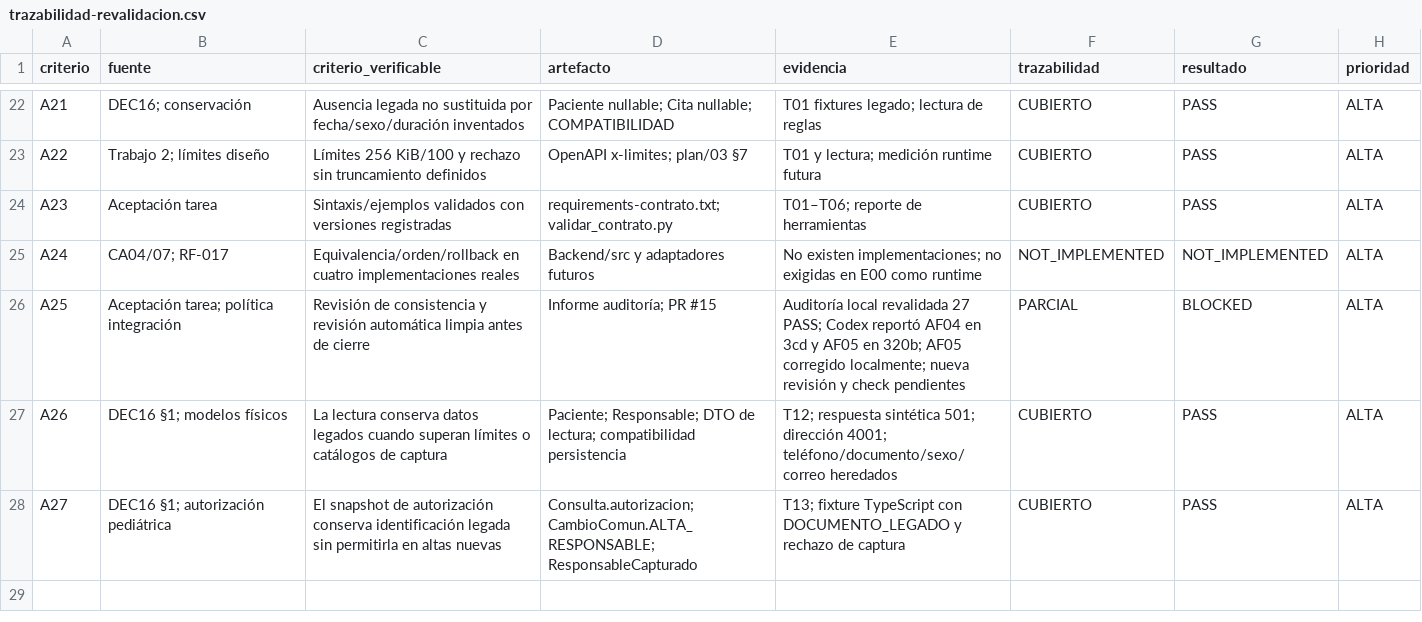
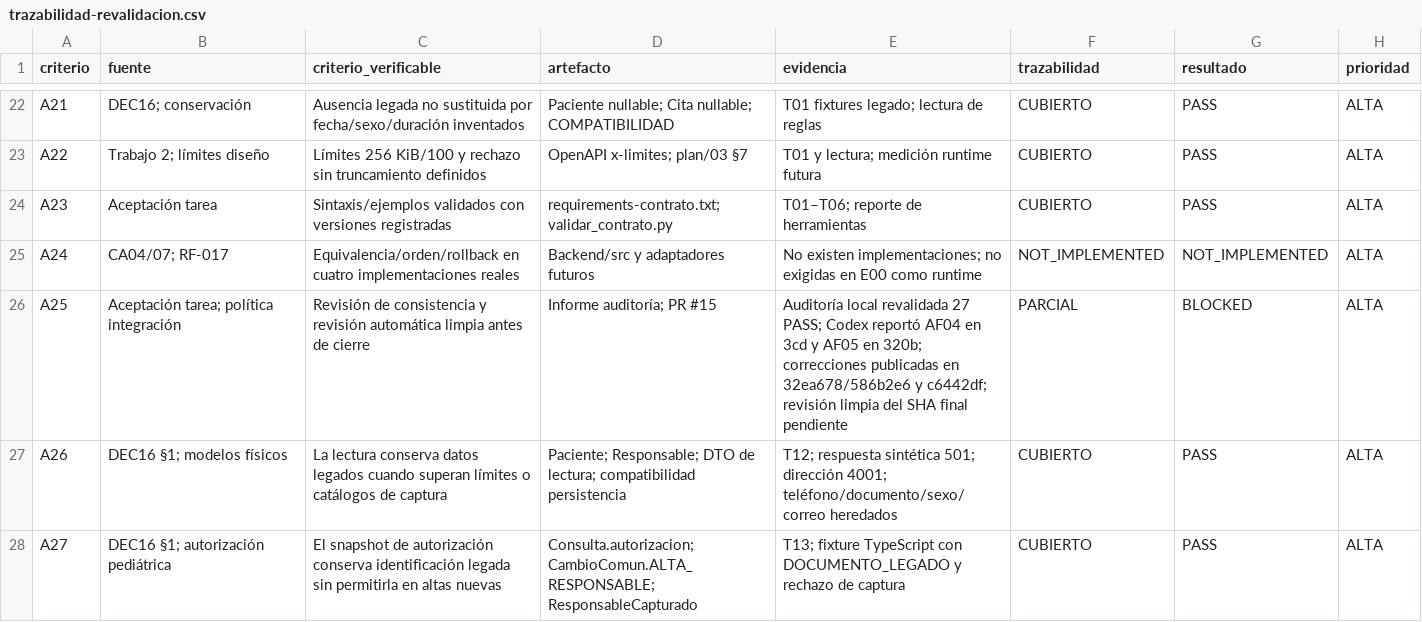
Before and after one commit to JDaniC/Proyecto_2_Base_de_datos_II, a CSV file: plan/evidencias/E00/auditoria-E00-P1-03-2026-10-25/trazabilidad-revalidacion.csv, drawn as a sheet; only a part is shown, gaps mark what is left out.

Commit message:
docs(plan): record AF05 correction and review state

```diff
--- a/plan/evidencias/E00/auditoria-E00-P1-03-2026-10-25/trazabilidad-revalidacion.csv
+++ b/plan/evidencias/E00/auditoria-E00-P1-03-2026-10-25/trazabilidad-revalidacion.csv
@@ -25,3 +25,3 @@ A23,Aceptación tarea,Sintaxis/ejemplos validados con versiones registradas,requ
 A24,CA04/07; RF-017,Equivalencia/orden/rollback en cuatro implementaciones reales,Backend/src y adaptadores futuros,No existen implementaciones; no exigidas en E00 como runtime,NOT_IMPLEMENTED,NOT_IMPLEMENTED,ALTA
-A25,Aceptación tarea; política integración,Revisión de consistencia y revisión automática limpia antes de cierre,Informe auditoría; PR #15,Auditoría local revalidada 27 PASS; Codex reportó AF04 en 3cd y AF05 en 320b; AF05 corregido localmente; nueva revisión y check pendientes,PARCIAL,BLOCKED,ALTA
+A25,Aceptación tarea; política integración,Revisión de consistencia y revisión automática limpia antes de cierre,Informe auditoría; PR #15,Auditoría local revalidada 27 PASS; Codex reportó AF04 en 3cd y AF05 en 320b; correcciones publicadas en 32ea678/586b2e6 y c6442df; revisión limpia del SHA final pendiente,PARCIAL,BLOCKED,ALTA
 A26,DEC16 §1; modelos físicos,La lectura conserva datos legados cuando superan límites o catálogos de captura,Paciente; Responsable; DTO de lectura; compatibilidad persistencia,T12; respuesta sintética 501; dirección 4001; teléfono/documento/sexo/correo heredados,CUBIERTO,PASS,ALTA
```
Also changed, not shown: 3 other files.
